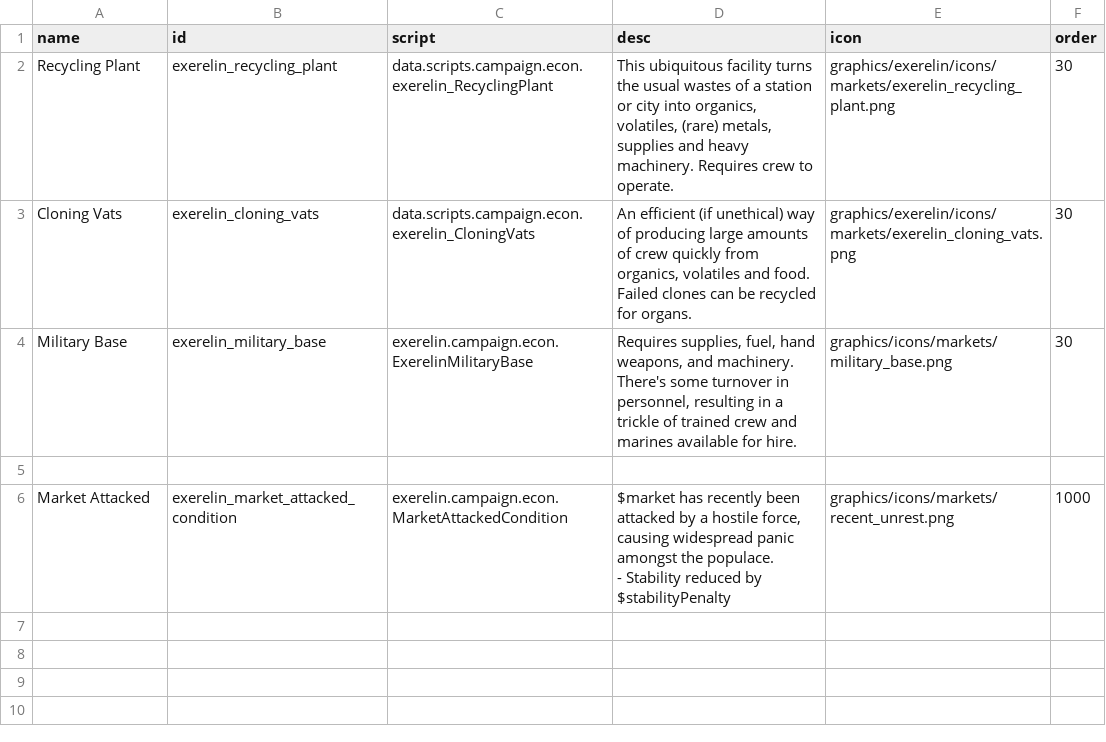
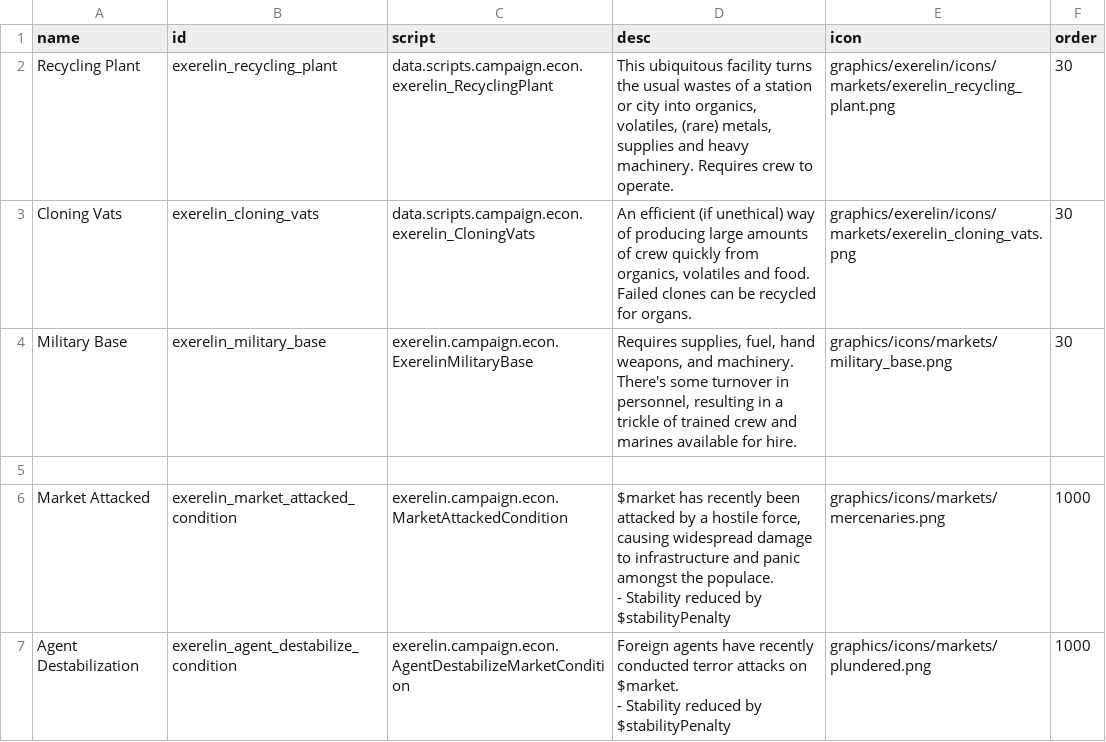
Before and after one commit to Histidine91/Nexerelin, a CSV file: data/campaign/market_conditions.csv, drawn as a sheet.

```diff
--- a/data/campaign/market_conditions.csv
+++ b/data/campaign/market_conditions.csv
@@ -5,4 +5,7 @@ Military Base,exerelin_military_base,exerelin.campaign.econ.ExerelinMilitaryBase
 ,,,,,
-Market Attacked,exerelin_market_attacked_condition,exerelin.campaign.econ.MarketAttackedCondition,"$market has recently been attacked by a hostile force, causing widespread panic amongst the populace.
-
-- Stability reduced by $stabilityPenalty",graphics/icons/markets/recent_unrest.png,1000
+Market Attacked,exerelin_market_attacked_condition,exerelin.campaign.econ.MarketAttackedCondition,"$market has recently been attacked by a hostile force, causing widespread damage to infrastructure and panic amongst the populace.
+
+- Stability reduced by $stabilityPenalty",graphics/icons/markets/mercenaries.png,1000
+Agent Destabilization,exerelin_agent_destabilize_condition,exerelin.campaign.econ.AgentDestabilizeMarketCondition,"Foreign agents have recently conducted terror attacks on $market.
+
+- Stability reduced by $stabilityPenalty",graphics/icons/markets/plundered.png,1000
```
Also changed, not shown: data/campaign/reports.csv, data/campaign/rules.csv, 15 other files.
